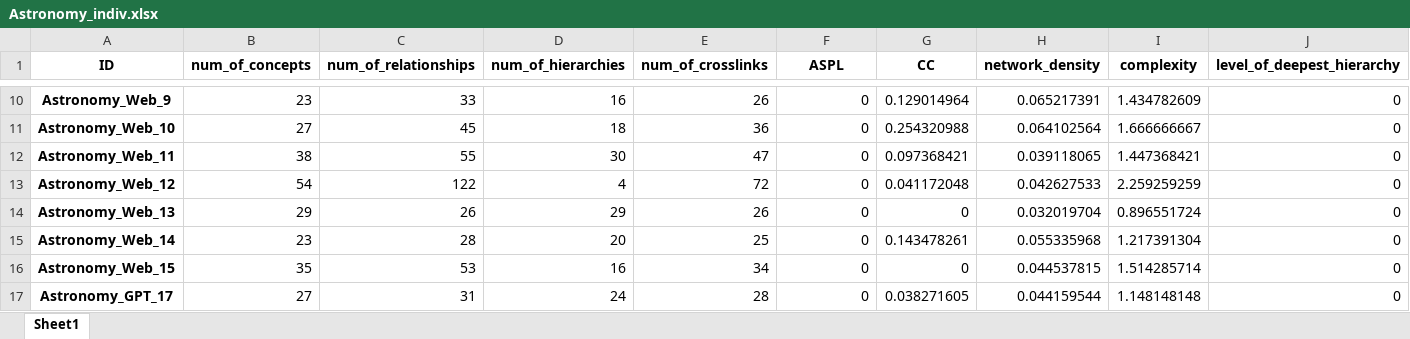
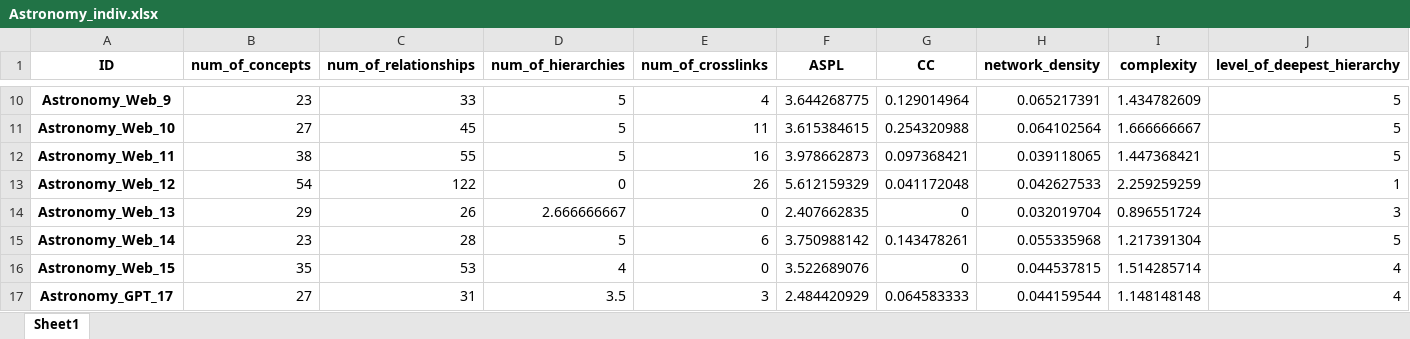
Before and after one commit to MintCat98/GPT-ConceptMapAnalysis, an Excel workbook: result/Astronomy_indiv.xlsx, sheet Sheet1, drawn as a sheet; only a part is shown, gaps mark what is left out; values as stored, in another font and other column widths than the file's, no borders; the diff covers the shown part only; the diff names each change by its address in the sheet, - before the commit and + after, or states it on an @@ line.

```diff
--- a/result/Astronomy_indiv.xlsx (sheet Sheet1)
+++ b/result/Astronomy_indiv.xlsx (sheet Sheet1)
-D10 (num_of_hierarchies): 16
+D10 (num_of_hierarchies): 5
-E10 (num_of_crosslinks): 26
+E10 (num_of_crosslinks): 4
-F10 (ASPL): 0
+F10 (ASPL): 3.644268775
-J10:J12 (level_of_deepest_hierarchy): 0
+J10:J12 (level_of_deepest_hierarchy): 5
-D11 (num_of_hierarchies): 18
+D11 (num_of_hierarchies): 5
-E11 (num_of_crosslinks): 36
+E11 (num_of_crosslinks): 11
-F11 (ASPL): 0
+F11 (ASPL): 3.615384615
-D12 (num_of_hierarchies): 30
+D12 (num_of_hierarchies): 5
-E12 (num_of_crosslinks): 47
+E12 (num_of_crosslinks): 16
-F12 (ASPL): 0
+F12 (ASPL): 3.978662873
-D13 (num_of_hierarchies): 4
+D13 (num_of_hierarchies): 0
-E13 (num_of_crosslinks): 72
+E13 (num_of_crosslinks): 26
-F13 (ASPL): 0
+F13 (ASPL): 5.612159329
-J13 (level_of_deepest_hierarchy): 0
+J13 (level_of_deepest_hierarchy): 1
-D14 (num_of_hierarchies): 29
+D14 (num_of_hierarchies): 2.666666667
-E14 (num_of_crosslinks): 26
+E14 (num_of_crosslinks): 0
-F14 (ASPL): 0
+F14 (ASPL): 2.407662835
-J14 (level_of_deepest_hierarchy): 0
+J14 (level_of_deepest_hierarchy): 3
-D15 (num_of_hierarchies): 20
+D15 (num_of_hierarchies): 5
-E15 (num_of_crosslinks): 25
+E15 (num_of_crosslinks): 6
-F15 (ASPL): 0
+F15 (ASPL): 3.750988142
-J15 (level_of_deepest_hierarchy): 0
+J15 (level_of_deepest_hierarchy): 5
-D16 (num_of_hierarchies): 16
+D16 (num_of_hierarchies): 4
-E16 (num_of_crosslinks): 34
+E16 (num_of_crosslinks): 0
-F16 (ASPL): 0
+F16 (ASPL): 3.522689076
-J16:J17 (level_of_deepest_hierarchy): 0
+J16:J17 (level_of_deepest_hierarchy): 4
-D17 (num_of_hierarchies): 24
+D17 (num_of_hierarchies): 3.5
-E17 (num_of_crosslinks): 28
+E17 (num_of_crosslinks): 3
-F17 (ASPL): 0
+F17 (ASPL): 2.484420929
-G17 (CC): 0.038271605
+G17 (CC): 0.064583333
```
Also changed, not shown: 1 removed row and 339 edited cells elsewhere in this sheet, 4 other files.
